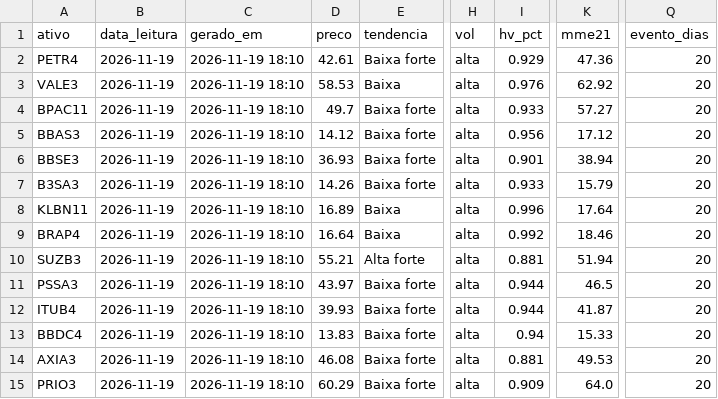
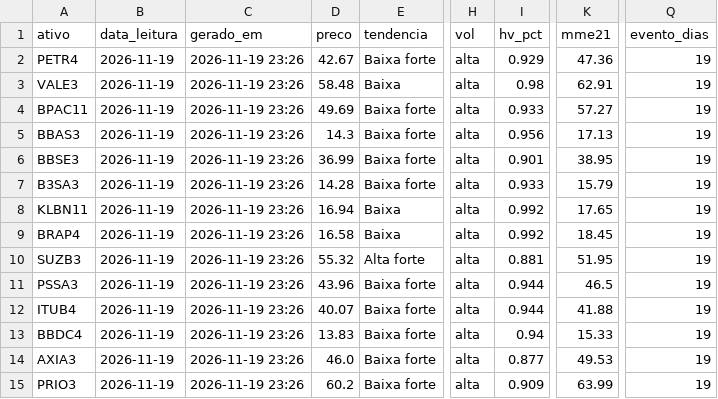
Before and after one commit to DCS1986/PAINEL-ARBITRAGEM, a CSV file: radar_tecnico/radar/leituras.csv, drawn as a sheet; only a part is shown, gaps mark what is left out; the diff names each change by its address in the sheet, - before the commit and + after, or states it on an @@ line.

Commit message:
Radar: leituras 2026-11-20

```diff
--- a/radar_tecnico/radar/leituras.csv
+++ b/radar_tecnico/radar/leituras.csv
-C2:C15 (gerado_em): 2026-11-19 18:10
+C2:C15 (gerado_em): 2026-11-19 23:26
-D2 (preco): 42.61
+D2 (preco): 42.67
-Q2:Q15 (evento_dias): 20
+Q2:Q15 (evento_dias): 19
-D3 (preco): 58.53
+D3 (preco): 58.48
-I3 (hv_pct): 0.976
+I3 (hv_pct): 0.98
-K3 (mme21): 62.92
+K3 (mme21): 62.91
-D4 (preco): 49.7
+D4 (preco): 49.69
-D5 (preco): 14.12
+D5 (preco): 14.3
-K5 (mme21): 17.12
+K5 (mme21): 17.13
-D6 (preco): 36.93
+D6 (preco): 36.99
-K6 (mme21): 38.94
+K6 (mme21): 38.95
-D7 (preco): 14.26
+D7 (preco): 14.28
-D8 (preco): 16.89
+D8 (preco): 16.94
-I8 (hv_pct): 0.996
+I8 (hv_pct): 0.992
-K8 (mme21): 17.64
+K8 (mme21): 17.65
-D9 (preco): 16.64
+D9 (preco): 16.58
-K9 (mme21): 18.46
+K9 (mme21): 18.45
-D10 (preco): 55.21
+D10 (preco): 55.32
-K10 (mme21): 51.94
+K10 (mme21): 51.95
-D11 (preco): 43.97
+D11 (preco): 43.96
-D12 (preco): 39.93
+D12 (preco): 40.07
-K12 (mme21): 41.87
+K12 (mme21): 41.88
-D14 (preco): 46.08
+D14 (preco): 46.0
-I14 (hv_pct): 0.881
+I14 (hv_pct): 0.877
-D15 (preco): 60.29
+D15 (preco): 60.2
-K15 (mme21): 64.0
+K15 (mme21): 63.99
```
Also changed, not shown: radar_tecnico/radar/sugestoes.csv.
